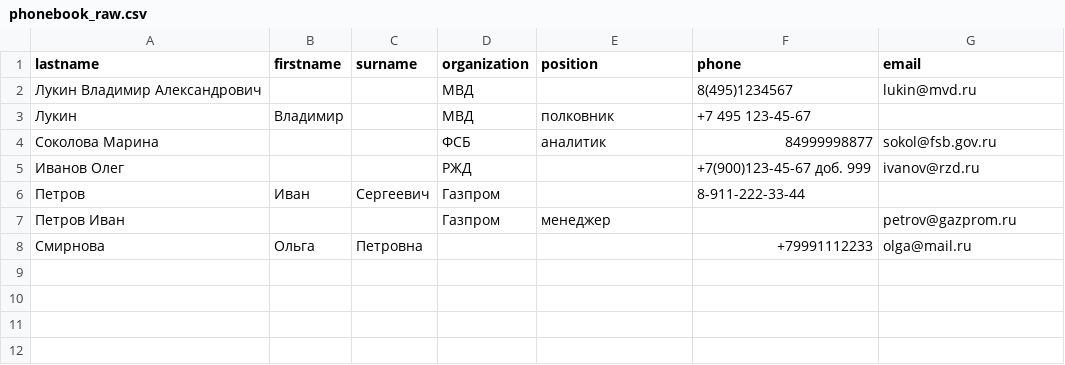
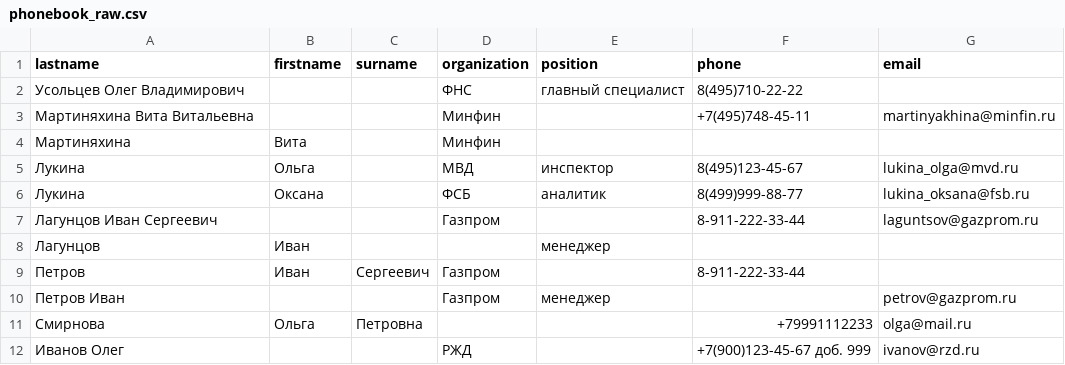
Before and after one commit to ivanborshik23/homework_regexp, a CSV file: phonebook_raw.csv, drawn as a sheet.

```diff
--- a/phonebook_raw.csv
+++ b/phonebook_raw.csv
@@ -1,6 +1,9 @@
 lastname,firstname,surname,organization,position,phone,email
-Лукин Владимир Александрович,,,МВД,,8(495)1234567,lukin@mvd.ru
-Лукин,Владимир,,МВД,полковник,+7 495 123-45-67,
-Соколова Марина,,,ФСБ,аналитик,84999998877,sokol@fsb.gov.ru
-Иванов Олег,,,РЖД,,+7(900)123-45-67 доб. 999,ivanov@rzd.ru
+Усольцев Олег Владимирович,,,ФНС,главный специалист,8(495)710-22-22,
+Мартиняхина Вита Витальевна,,,Минфин,,+7(495)748-45-11,martinyakhina@minfin.ru
+Мартиняхина,Вита,,Минфин,,,
+Лукина,Ольга,,МВД,инспектор,8(495)123-45-67,lukina_olga@mvd.ru
+Лукина,Оксана,,ФСБ,аналитик,8(499)999-88-77,lukina_oksana@fsb.ru
+Лагунцов Иван Сергеевич,,,Газпром,,8-911-222-33-44,laguntsov@gazprom.ru
+Лагунцов,Иван,,,менеджер,,
 Петров,Иван,Сергеевич,Газпром,,8-911-222-33-44,
@@ -8 +11,2 @@ lastname,firstname,surname,organization,position,phone,email
 Смирнова,Ольга,Петровна,,,+79991112233,olga@mail.ru
+Иванов Олег,,,РЖД,,+7(900)123-45-67 доб. 999,ivanov@rzd.ru
```
Also changed, not shown: phonebook.csv, 1 other file.
